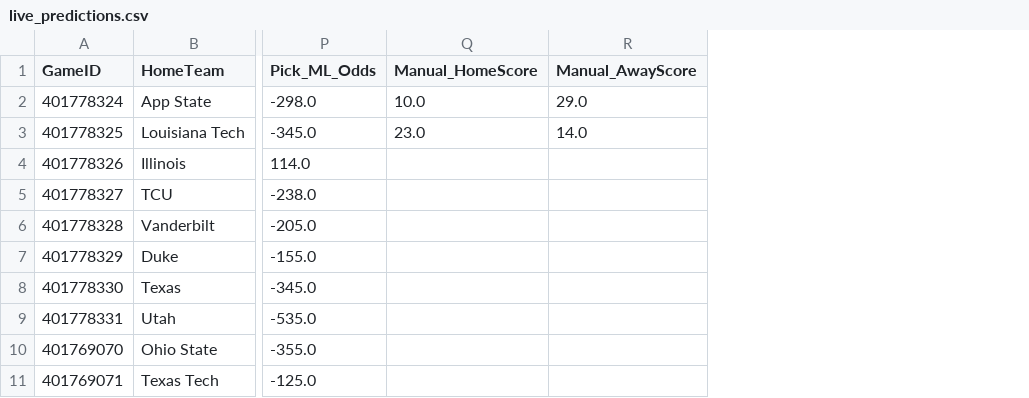
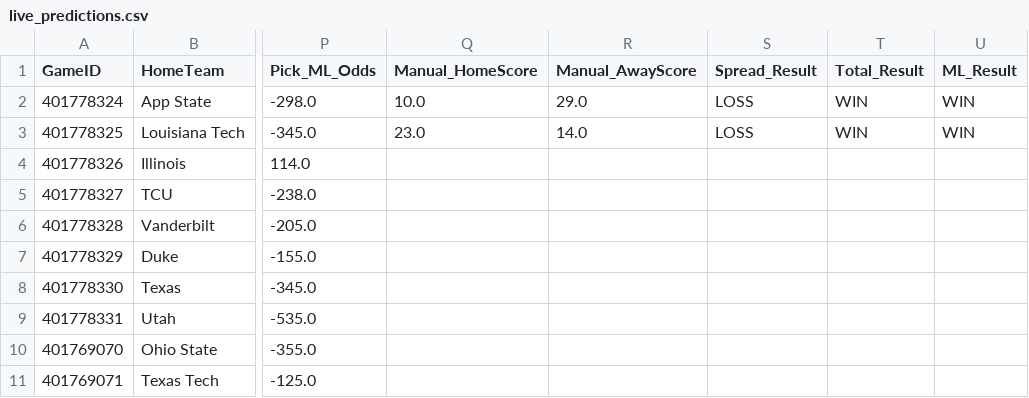
Before and after one commit to andrewrpokorny-source/cfb-analytics, a CSV file: live_predictions.csv, drawn as a sheet; only a part is shown, gaps mark what is left out; the diff names each change by its address in the sheet, - before the commit and + after, or states it on an @@ line.

```diff
--- a/live_predictions.csv
+++ b/live_predictions.csv
+column S (Spread_Result), rows 2-3: LOSS | LOSS
+column T (Total_Result), rows 2-3: WIN | WIN
+column U (ML_Result), rows 2-3: WIN | WIN
```
Also changed, not shown: 1 other file.
